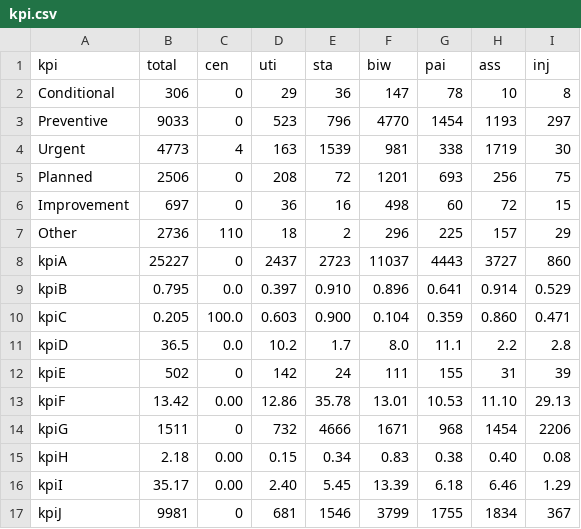
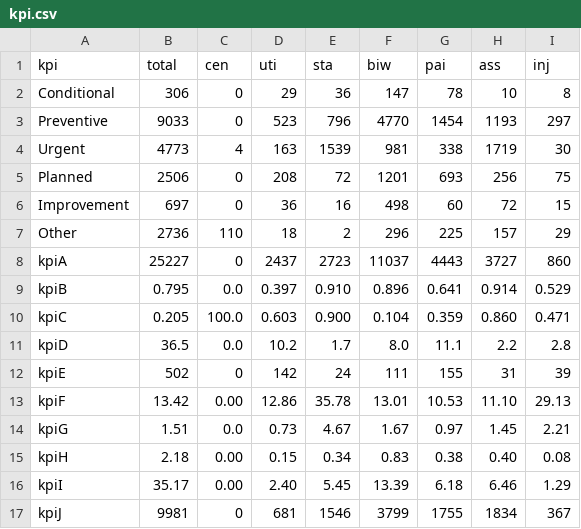
Before and after one commit to luishpinto/digital-kpi, a CSV file: kpi.csv, drawn as a sheet.

Commit message:
Update kpi.csv

```diff
--- a/kpi.csv
+++ b/kpi.csv
@@ -13,3 +13,3 @@ kpiE,502,0,142,24,111,155,31,39
 kpiF,13.42,0.00,12.86,35.78,13.01,10.53,11.10,29.13
-kpiG,1511,0,732,4666,1671,968,1454,2206
+kpiG,1.51,0.0,0.73,4.67,1.67,0.97,1.45,2.21
 kpiH,2.18,0.00,0.15,0.34,0.83,0.38,0.40,0.08
```
